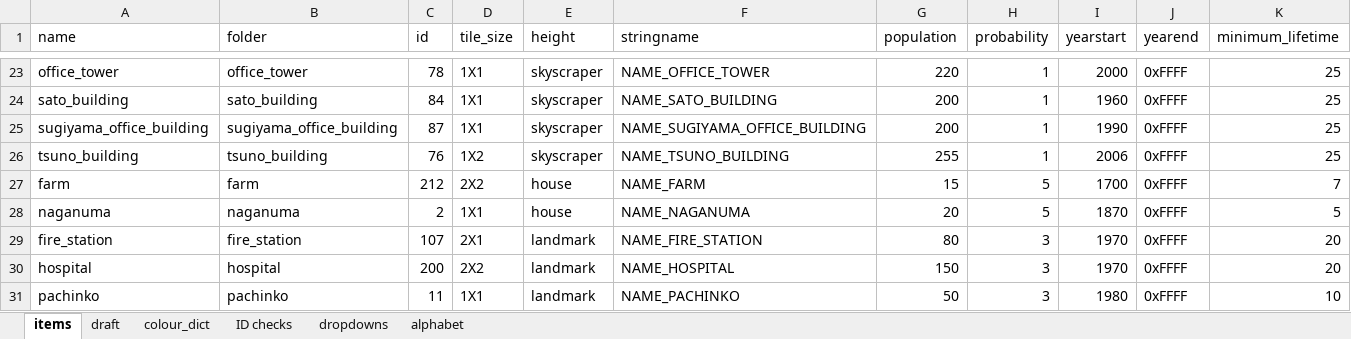
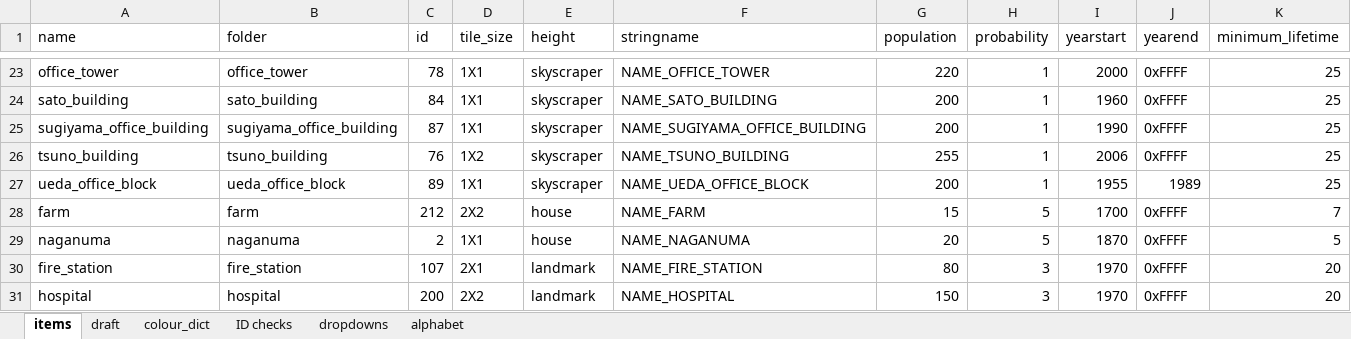
Before and after one commit to OpenTTD-JPplus/JPplusBuildings, an Excel workbook: docs/buildings.xlsx, sheet items, drawn as a sheet; only a part is shown, gaps mark what is left out; the shorter side is filled out with more unchanged rows; values as stored, in another font and other column widths than the file's, no borders; conditional formats not drawn; rows hold the shown columns only; the diff names each change by its address in the sheet, - before the commit and + after, or states it on an @@ line.

Commit message:
recode: ueda_office_block

```diff
--- a/docs/buildings.xlsx (sheet items)
+++ b/docs/buildings.xlsx (sheet items)
+row 27: ueda_office_block | ueda_office_block | 89 | 1X1 | skyscraper | NAME_UEDA_OFFICE_BLOCK | 200 | 1 | 1955 | 1989 | 25
```
Also changed, not shown: sheet ID checks, 35 other files.
